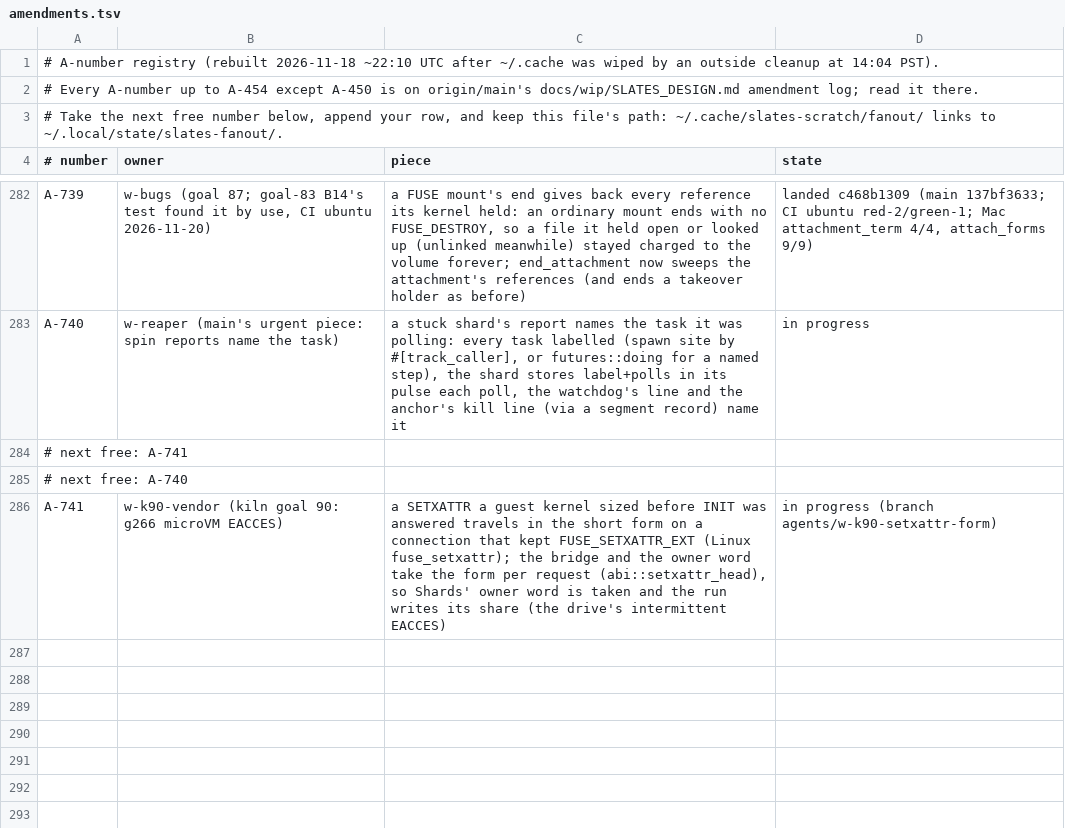
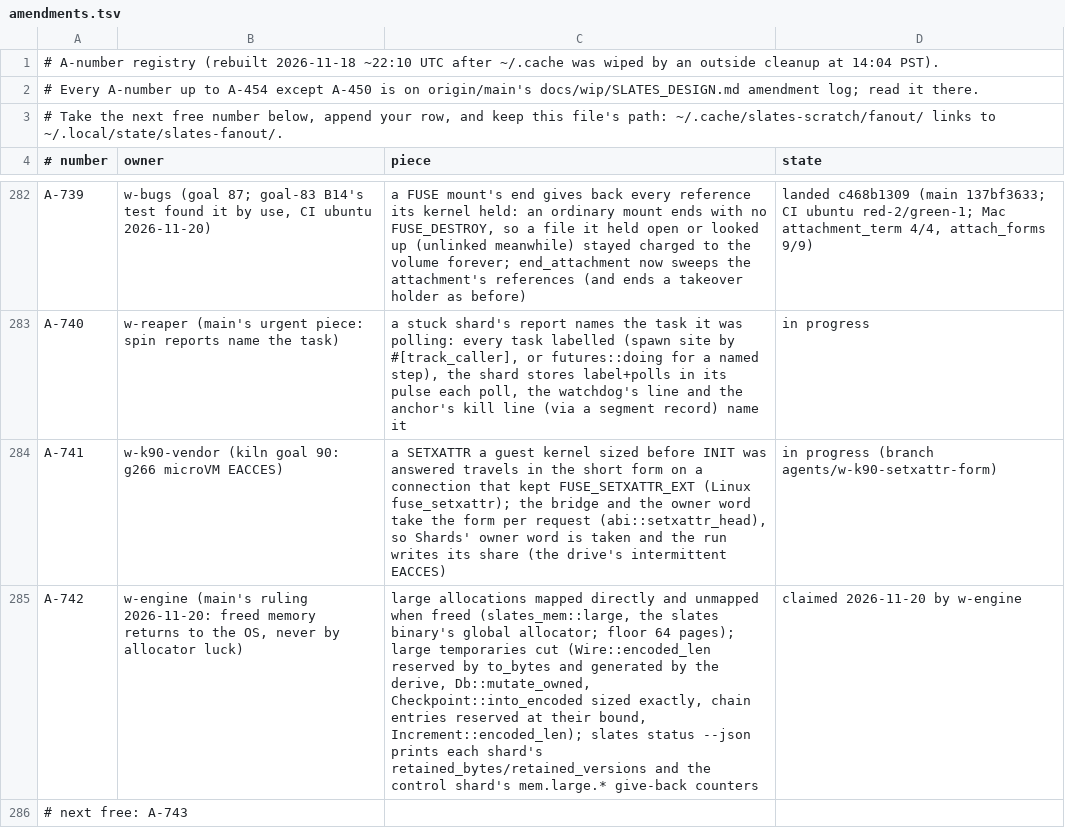
Before and after one commit to hyper-light/slates, a TSV file: amendments.tsv, drawn as a sheet; only a part is shown, gaps mark what is left out; removed rows and columns are numbered as before the commit, all else as after; the diff names each change by its address in the sheet, - before the commit and + after, or states it on an @@ line.

Commit message:
w-engine: claim A-742 (freed memory returns to the OS); ledger's stale next-free lines folded into one

```diff
--- a/amendments.tsv
+++ b/amendments.tsv
-row 284: # next free: A-741
-row 285: # next free: A-740
+row 285: A-742 | w-engine (main's ruling 2026-11-20: freed memory returns to the OS, never by allocator luck) | large allocations mapped directly and unmapped when freed (slates_mem::large, the slates binary's global allocator; floor 64 pages); large temporaries cut (Wire::encoded_len reserved by to_bytes and generated by the derive, Db::mutate_owned, Checkpoint::into_encoded sized exactly, chain entries reserved at their bound, Increment::encoded_len); slates status --json prints each shard's retained_bytes/retained_versions and the control shard's mem.large.* give-back counters | claimed 2026-11-20 by w-engine
+row 286: # next free: A-743
```
